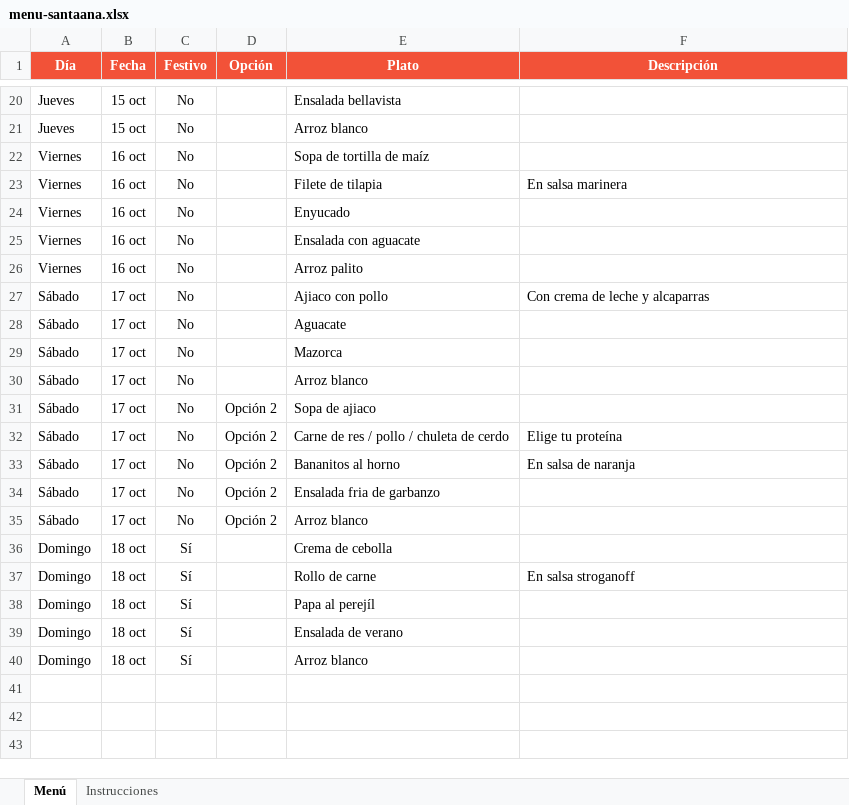
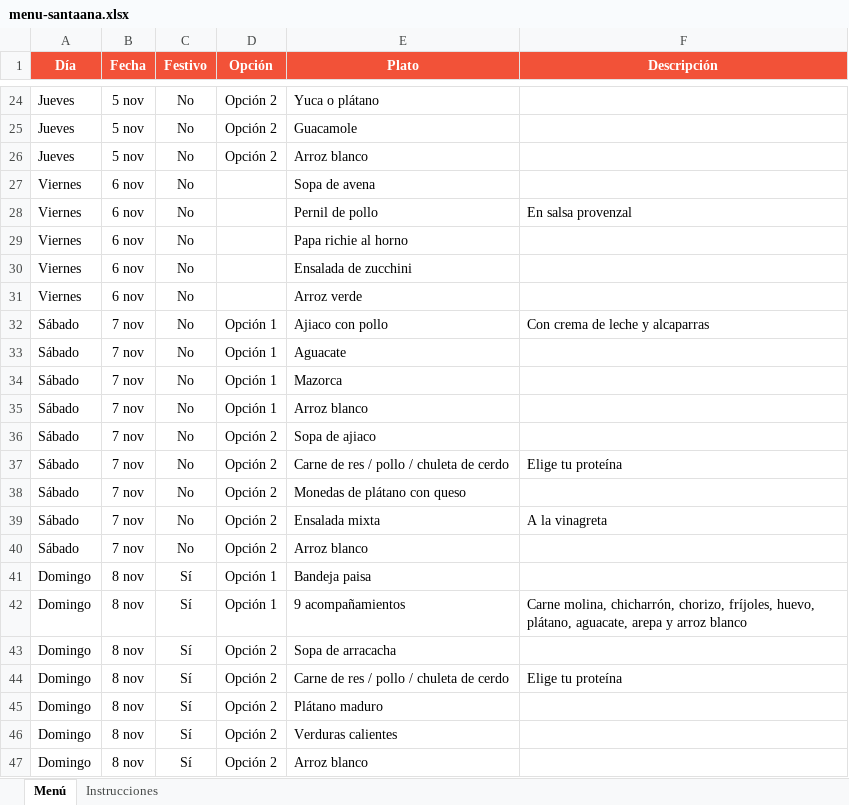
Before and after one commit to panaderiagolconda/Menus-semanales, an Excel workbook: menu-santaana.xlsx, sheet Menú, drawn as a sheet; only a part is shown, gaps mark what is left out; values as stored, in another font and other column widths than the file's, no borders; addresses are those after the commit; the diff covers the shown part only; the diff names each change by its address in the sheet, - before the commit and + after, or states it on an @@ line.

```diff
--- a/menu-santaana.xlsx (sheet Menú)
+++ b/menu-santaana.xlsx (sheet Menú)
-B24 (Fecha): 15 oct
+B24 (Fecha): 5 nov
-D24 (Opción): (empty)
+D24 (Opción): Opción 2
-E24 (Plato): Ensalada bellavista
+E24 (Plato): Yuca o plátano
+row 25: Jueves | 5 nov | No | Opción 2 | Guacamole
-B26 (Fecha): 15 oct
+B26 (Fecha): 5 nov
-D26 (Opción): (empty)
+D26 (Opción): Opción 2
-B27:B31 (Fecha): 16 oct
+B27:B31 (Fecha): 6 nov
-E27 (Plato): Sopa de tortilla de maíz
+E27 (Plato): Sopa de avena
-E28 (Plato): Filete de tilapia
+E28 (Plato): Pernil de pollo
-F28 (Descripción): En salsa marinera
+F28 (Descripción): En salsa provenzal
-E29 (Plato): Enyucado
+E29 (Plato): Papa richie al horno
-E30 (Plato): Ensalada con aguacate
+E30 (Plato): Ensalada de zucchini
-E31 (Plato): Arroz palito
+E31 (Plato): Arroz verde
-B32:B40 (Fecha): 17 oct
+B32:B40 (Fecha): 7 nov
-D32:D35 (Opción): (empty)
+D32:D35 (Opción): Opción 1
-E38 (Plato): Bananitos al horno
+E38 (Plato): Monedas de plátano con queso
-F38 (Descripción): En salsa de naranja
+F38 (Descripción): (empty)
-E39 (Plato): Ensalada fria de garbanzo
+E39 (Plato): Ensalada mixta
-F39 (Descripción): (empty)
+F39 (Descripción): A la vinagreta
+row 41: Domingo | 8 nov | Sí | Opción 1 | Bandeja paisa
+row 42: Domingo | 8 nov | Sí | Opción 1 | 9 acompañamientos | Carne molina, chicharrón, chorizo, fríjoles, huevo, plátano, aguacate, arepa y arroz blanco
-B43:B47 (Fecha): 18 oct
+B43:B47 (Fecha): 8 nov
-D43:D47 (Opción): (empty)
+D43:D47 (Opción): Opción 2
-E43 (Plato): Crema de cebolla
+E43 (Plato): Sopa de arracacha
-E44 (Plato): Rollo de carne
+E44 (Plato): Carne de res / pollo / chuleta de cerdo
-F44 (Descripción): En salsa stroganoff
+F44 (Descripción): Elige tu proteína
-E45 (Plato): Papa al perejíl
+E45 (Plato): Plátano maduro
-E46 (Plato): Ensalada de verano
+E46 (Plato): Verduras calientes
```
Also changed, not shown: 4 added rows and 42 edited cells elsewhere in this sheet, menu-lisboa.xlsx.
